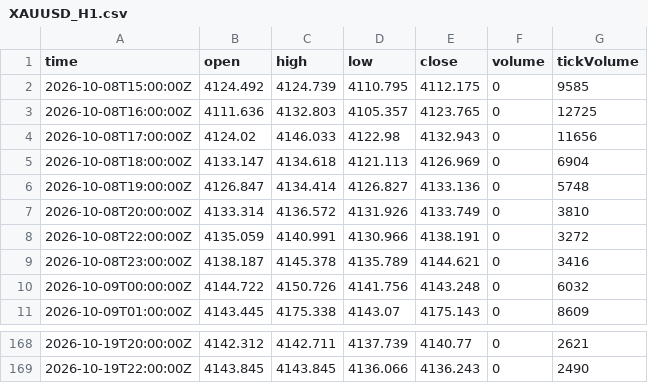
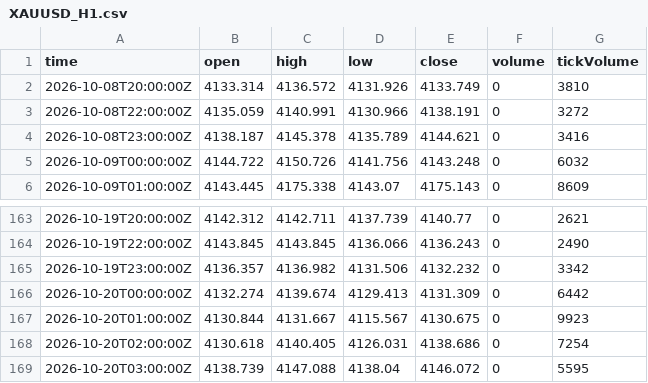
Before and after one commit to haresiba/xauusd-h1-data, a CSV file: XAUUSD_H1.csv, drawn as a sheet; only a part is shown, gaps mark what is left out; removed rows and columns are numbered as before the commit, all else as after; the diff names each change by its address in the sheet, - before the commit and + after, or states it on an @@ line.

Commit message:
Update XAUUSD H1 data

```diff
--- a/XAUUSD_H1.csv
+++ b/XAUUSD_H1.csv
-row 2: 2026-10-08T15:00:00Z | 4124.492 | 4124.739 | 4110.795 | 4112.175 | 0 | 9585
-row 3: 2026-10-08T16:00:00Z | 4111.636 | 4132.803 | 4105.357 | 4123.765 | 0 | 12725
-row 4: 2026-10-08T17:00:00Z | 4124.02 | 4146.033 | 4122.98 | 4132.943 | 0 | 11656
-row 5: 2026-10-08T18:00:00Z | 4133.147 | 4134.618 | 4121.113 | 4126.969 | 0 | 6904
-row 6: 2026-10-08T19:00:00Z | 4126.847 | 4134.414 | 4126.827 | 4133.136 | 0 | 5748
+row 165: 2026-10-19T23:00:00Z | 4136.357 | 4136.982 | 4131.506 | 4132.232 | 0 | 3342
+row 166: 2026-10-20T00:00:00Z | 4132.274 | 4139.674 | 4129.413 | 4131.309 | 0 | 6442
+row 167: 2026-10-20T01:00:00Z | 4130.844 | 4131.667 | 4115.567 | 4130.675 | 0 | 9923
+row 168: 2026-10-20T02:00:00Z | 4130.618 | 4140.405 | 4126.031 | 4138.686 | 0 | 7254
+row 169: 2026-10-20T03:00:00Z | 4138.739 | 4147.088 | 4138.04 | 4146.072 | 0 | 5595
```
Also changed, not shown: 1 other file.
